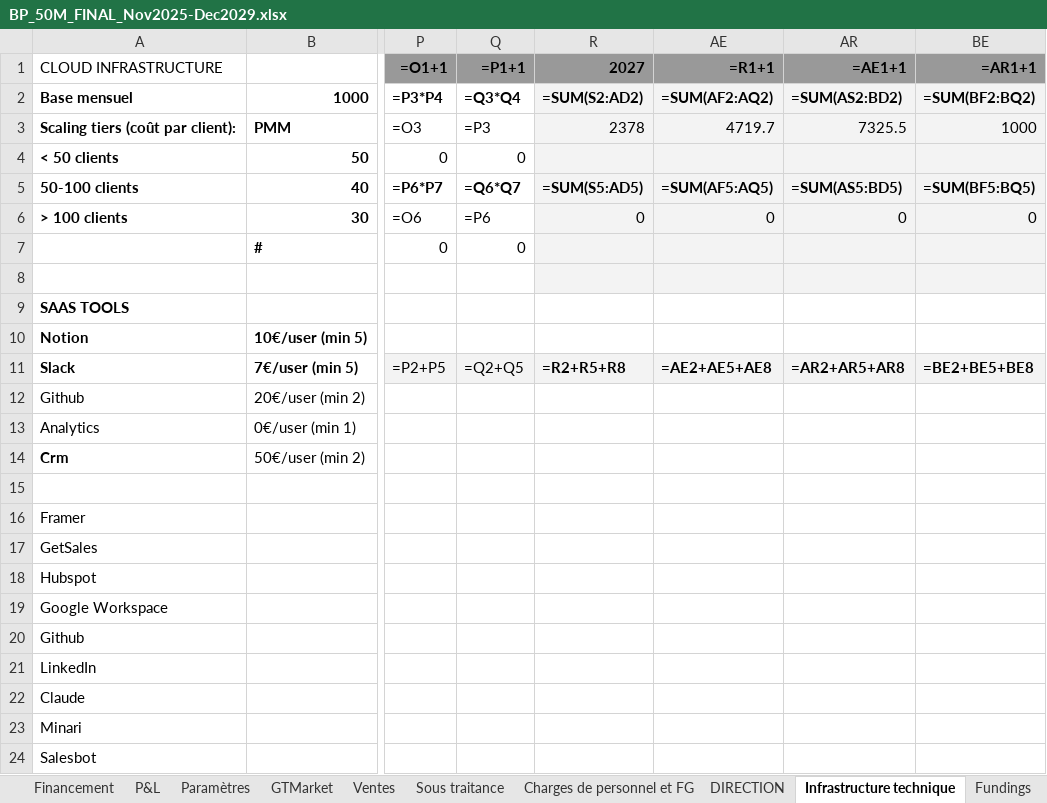
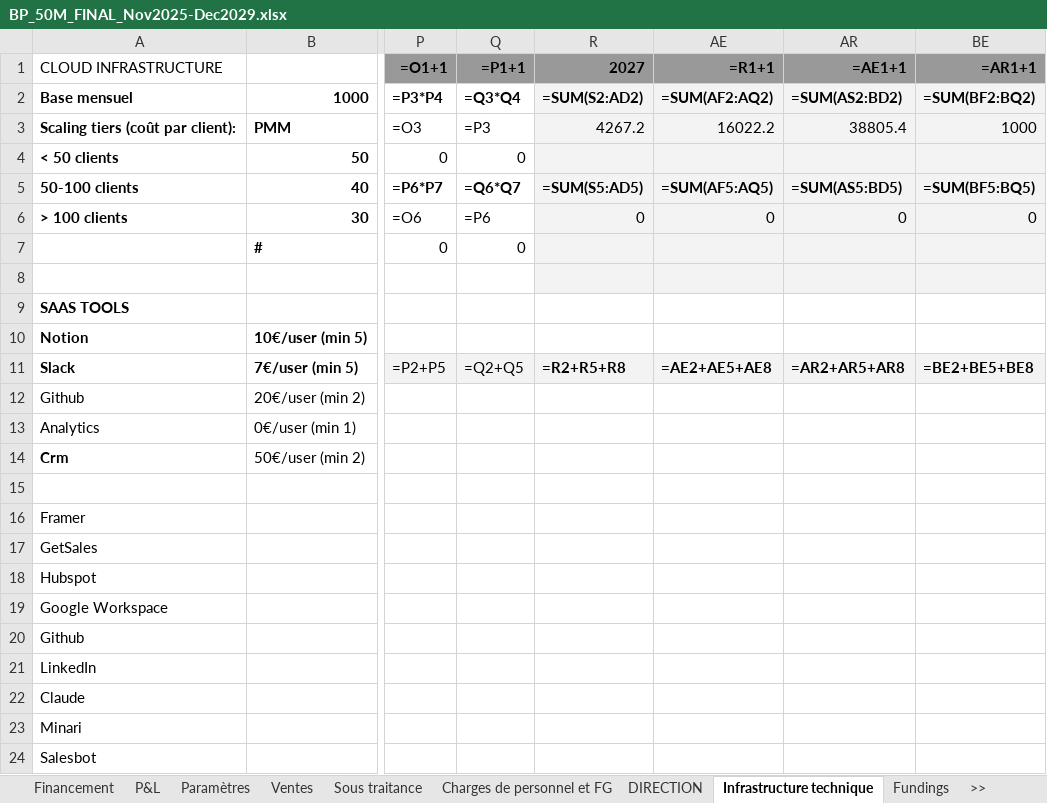
Before and after one commit to frederic-ramet/BP_builder, an Excel workbook: data/outputs/BP_50M_FINAL_Nov2025-Dec2029.xlsx, sheet Infrastructure technique, drawn as a sheet; only a part is shown, gaps mark what is left out; values as stored, in another font and other column widths than the file's, no borders; formulas without a stored value are shown as written; the diff names each change by its address in the sheet, - before the commit and + after, or states it on an @@ line.

```diff
--- a/data/outputs/BP_50M_FINAL_Nov2025-Dec2029.xlsx (sheet Infrastructure technique)
+++ b/data/outputs/BP_50M_FINAL_Nov2025-Dec2029.xlsx (sheet Infrastructure technique)
-sheet tab: GTMarket
-R3 (2027): 2378
+R3 (2027): 4267.2
-AE3 (=R1+1): 4719.7
+AE3 (=R1+1): 16022.2
-AR3 (=AE1+1): 7325.5
+AR3 (=AE1+1): 38805.4
```
Also changed, not shown: sheet Fundings, sheet Ventes, hidden cells, data/outputs/BP_50M_TEMPLATE.xlsx, 4 other files.
